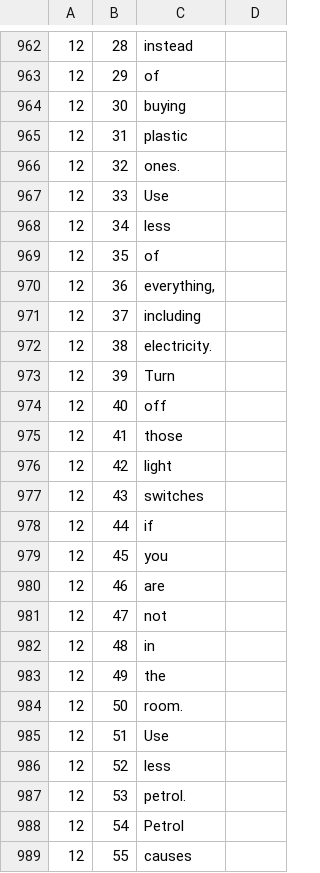
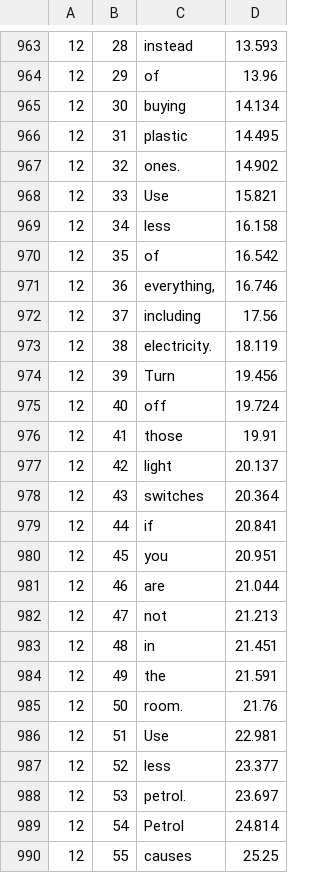
Before and after one commit to brennon/eco_zico, a CSV file: resources/seekpoints.csv, drawn as a sheet; only a part is shown, gaps mark what is left out; the diff covers the shown part only.

```diff
--- a/resources/seekpoints.csv
+++ b/resources/seekpoints.csv
@@ -962,28 +963,28 @@
-12,28,instead
-12,29,of
-12,30,buying
-12,31,plastic
-12,32,ones.
-12,33,Use
-12,34,less
-12,35,of
-12,36,"everything,"
-12,37,including
-12,38,electricity.
-12,39,Turn
-12,40,off
-12,41,those
-12,42,light
-12,43,switches
-12,44,if
-12,45,you
-12,46,are
-12,47,not
-12,48,in
-12,49,the
-12,50,room.
-12,51,Use
-12,52,less
-12,53,petrol.
-12,54,Petrol
-12,55,causes
+12,28,instead,13.593
+12,29,of,13.96
+12,30,buying,14.134
+12,31,plastic,14.495
+12,32,ones.,14.902
+12,33,Use,15.821
+12,34,less,16.158
+12,35,of,16.542
+12,36,"everything,",16.746
+12,37,including,17.56
+12,38,electricity.,18.119
+12,39,Turn,19.456
+12,40,off,19.724
+12,41,those,19.91
+12,42,light,20.137
+12,43,switches,20.364
+12,44,if,20.841
+12,45,you,20.951
+12,46,are,21.044
+12,47,not,21.213
+12,48,in,21.451
+12,49,the,21.591
+12,50,room.,21.76
+12,51,Use,22.981
+12,52,less,23.377
+12,53,petrol.,23.697
+12,54,Petrol,24.814
+12,55,causes,25.25
```
Also changed, not shown: 1 added row and 38 edited cells elsewhere in this file.
